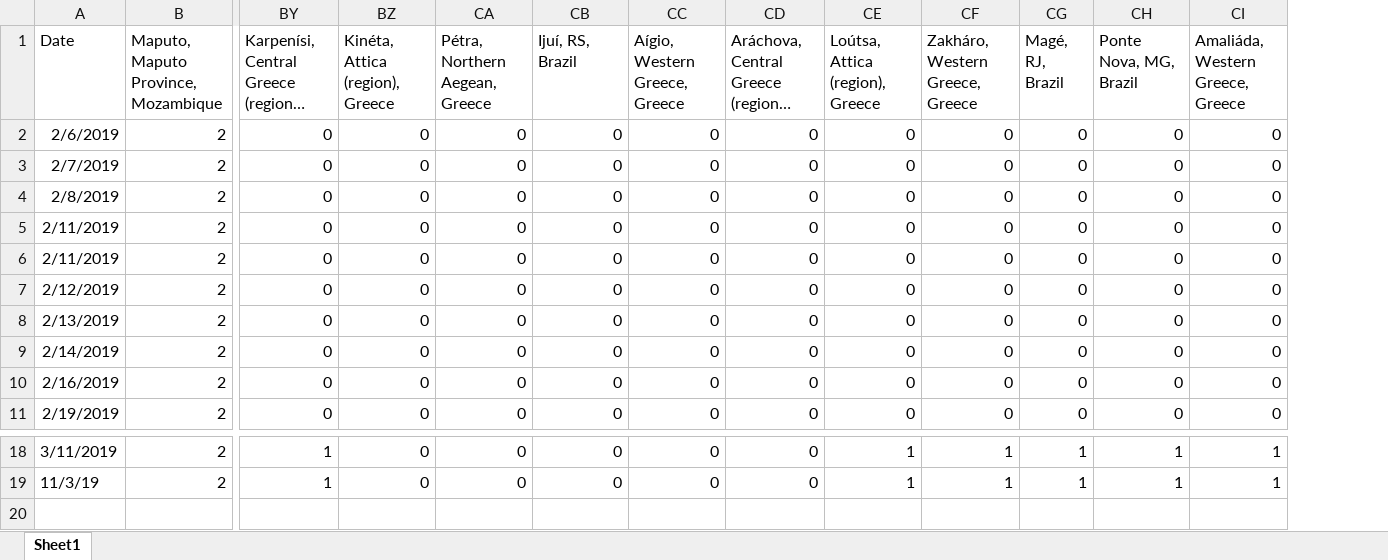
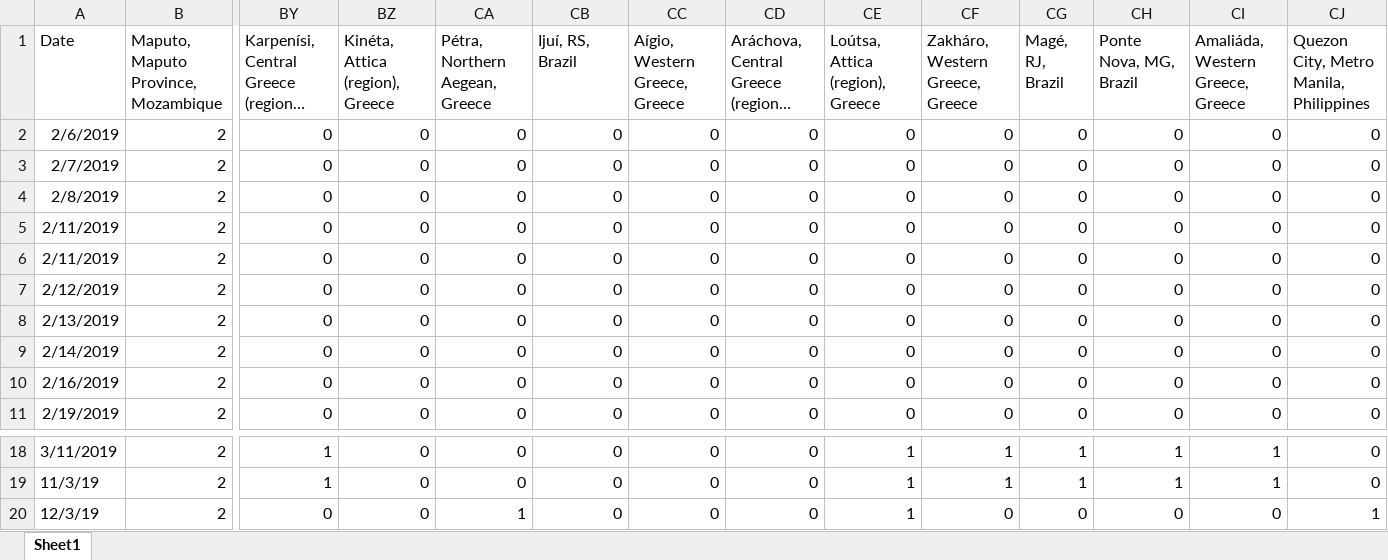
Before and after one commit to gioandreou/thesis-auth, an Excel workbook: excels/lite/lite-City.xlsx, sheet Sheet1, drawn as a sheet; only a part is shown, gaps mark what is left out; long unchanged cells end in …; values as stored, in another font and other column widths than the file's, no borders; rows hold the shown columns only; the diff names each change by its address in the sheet, - before the commit and + after, or states it on an @@ line.

```diff
--- a/excels/lite/lite-City.xlsx (sheet Sheet1)
+++ b/excels/lite/lite-City.xlsx (sheet Sheet1)
+column CJ, rows 1-11: Quezon City, Metro Manila, Philippines | 0 | 0 | 0 | 0 | 0 | 0 | 0 | 0 | 0 | 0; rows 18-19: 0 | 0
+row 20: 12/3/19 | 2 | 0 | 0 | 1 | 0 | 0 | 0 | 1 | 0 | 0 | 0 | 0 | 1
```
Also changed, not shown: excels/lite/lite-Ages-Gender.xlsx, excels/lite/lite-Country.xlsx, 3 other files.
